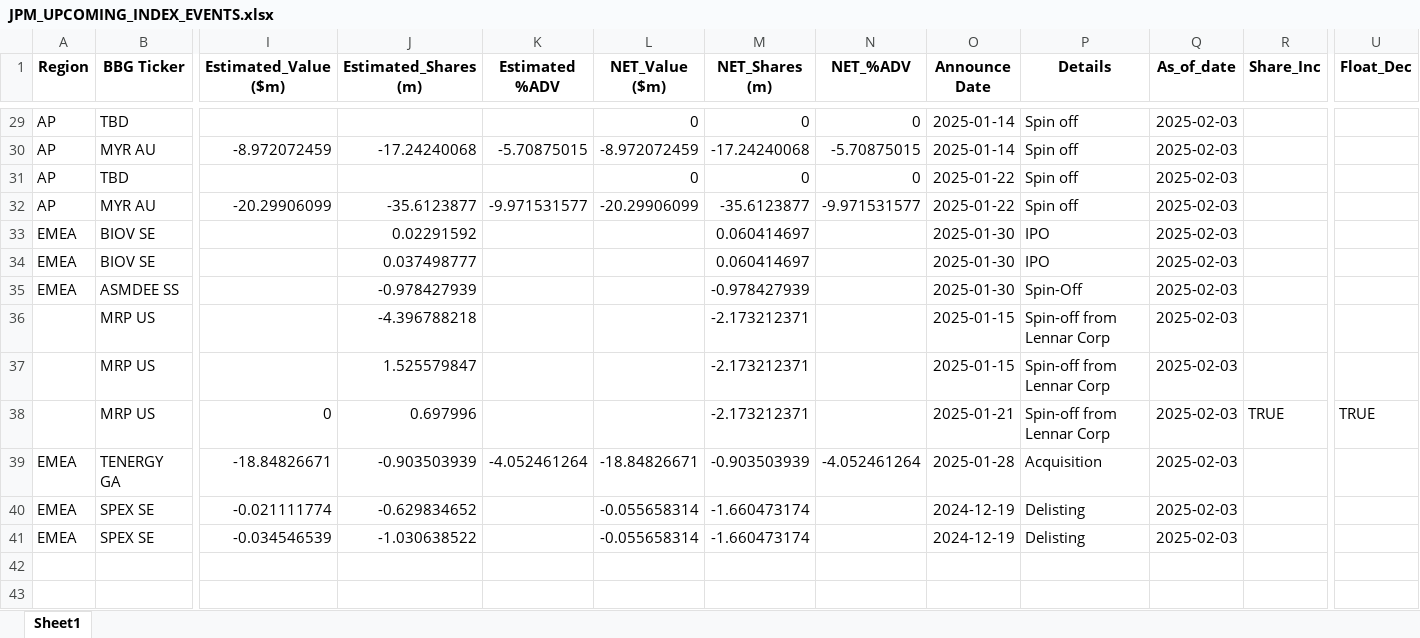
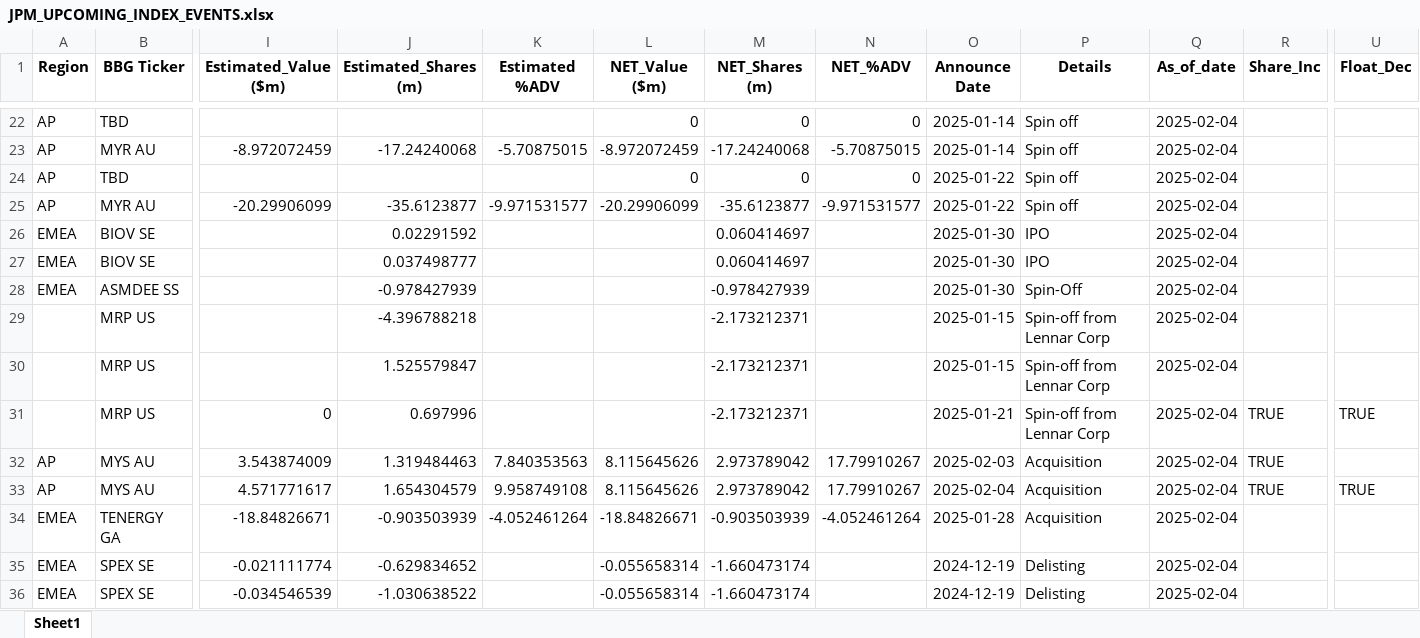
Before and after one commit to arjunkilaru/rebalances, an Excel workbook: JPM_UPCOMING_INDEX_EVENTS.xlsx, sheet Sheet1, drawn as a sheet; only a part is shown, gaps mark what is left out; values as stored, in another font and other column widths than the file's, no borders; addresses are those after the commit; rows hold the shown columns only; the diff covers the shown part only; the diff names each change by its address in the sheet, - before the commit and + after, or states it on an @@ line.

```diff
--- a/JPM_UPCOMING_INDEX_EVENTS.xlsx (sheet Sheet1)
+++ b/JPM_UPCOMING_INDEX_EVENTS.xlsx (sheet Sheet1)
-Q22:Q31 (As_of_date): 2025-02-03
+Q22:Q31 (As_of_date): 2025-02-04
+row 32: AP | MYS AU | 3.543874009 | 1.319484463 | 7.840353563 | 8.115645626 | 2.973789042 | 17.79910267 | 2025-02-03 | Acquisition | 2025-02-04 | TRUE
+row 33: AP | MYS AU | 4.571771617 | 1.654304579 | 9.958749108 | 8.115645626 | 2.973789042 | 17.79910267 | 2025-02-04 | Acquisition | 2025-02-04 | TRUE | TRUE
-Q34:Q36 (As_of_date): 2025-02-03
+Q34:Q36 (As_of_date): 2025-02-04
```
Also changed, not shown: 2 added rows, 9 removed rows and 18 edited cells elsewhere in this sheet, 1 other file.
